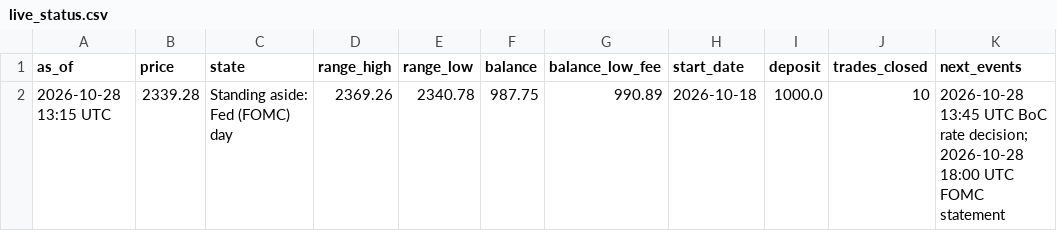
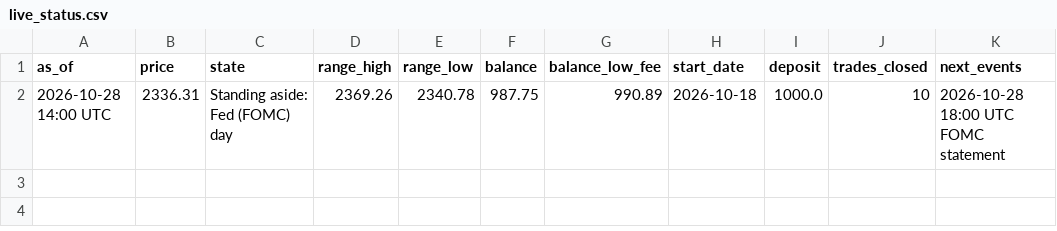
Before and after one commit to debtsolverscanada-lgtm/trading-results, a CSV file: data/live_status.csv, drawn as a sheet.

```diff
--- a/data/live_status.csv
+++ b/data/live_status.csv
@@ -1,2 +1,2 @@
 as_of,price,state,range_high,range_low,balance,balance_low_fee,start_date,deposit,trades_closed,next_events
-2026-10-28 13:15 UTC,2339.28,Standing aside: Fed (FOMC) day,2369.26,2340.78,987.75,990.89,2026-10-18,1000.0,10,2026-10-28 13:45 UTC BoC rate decision; 2026-10-28 18:00 UTC FOMC statement
+2026-10-28 14:00 UTC,2336.31,Standing aside: Fed (FOMC) day,2369.26,2340.78,987.75,990.89,2026-10-18,1000.0,10,2026-10-28 18:00 UTC FOMC statement
```
Also changed, not shown: data/gold_asia5_status.csv, data/gold_asia_status.csv, 6 other files.
